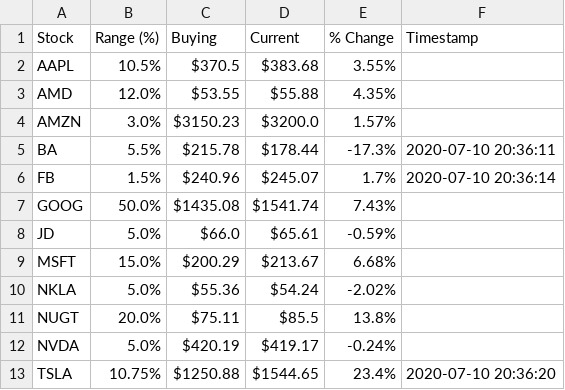
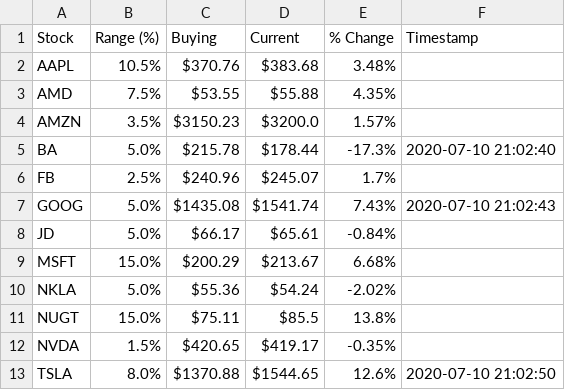
Before and after one commit to justinliu23/stockscrape, a CSV file: Stocks Clipboard.csv, drawn as a sheet.

Commit message:
Updated CSV control file features and efficiency

```diff
--- a/Stocks Clipboard.csv
+++ b/Stocks Clipboard.csv
@@ -1,13 +1,13 @@
 Stock,Range (%),Buying,Current,% Change,Timestamp
-AAPL,10.5%,$370.5,$383.68,3.55%,
-AMD,12.0%,$53.55,$55.88,4.35%,
-AMZN,3.0%,$3150.23,$3200.0,1.57%,
-BA,5.5%,$215.78,$178.44,-17.3%,2020-07-10 20:36:11
-FB,1.5%,$240.96,$245.07,1.7%,2020-07-10 20:36:14
-GOOG,50.0%,$1435.08,$1541.74,7.43%,
-JD,5.0%,$66.0,$65.61,-0.59%,
+AAPL,10.5%,$370.76,$383.68,3.48%,
+AMD,7.5%,$53.55,$55.88,4.35%,
+AMZN,3.5%,$3150.23,$3200.0,1.57%,
+BA,5.0%,$215.78,$178.44,-17.3%,2020-07-10 21:02:40
+FB,2.5%,$240.96,$245.07,1.7%,
+GOOG,5.0%,$1435.08,$1541.74,7.43%,2020-07-10 21:02:43
+JD,5.0%,$66.17,$65.61,-0.84%,
 MSFT,15.0%,$200.29,$213.67,6.68%,
 NKLA,5.0%,$55.36,$54.24,-2.02%,
-NUGT,20.0%,$75.11,$85.5,13.8%,
-NVDA,5.0%,$420.19,$419.17,-0.24%,
-TSLA,10.75%,$1250.88,$1544.65,23.4%,2020-07-10 20:36:20
+NUGT,15.0%,$75.11,$85.5,13.8%,
+NVDA,1.5%,$420.65,$419.17,-0.35%,
+TSLA,8.0%,$1370.88,$1544.65,12.6%,2020-07-10 21:02:50
```
